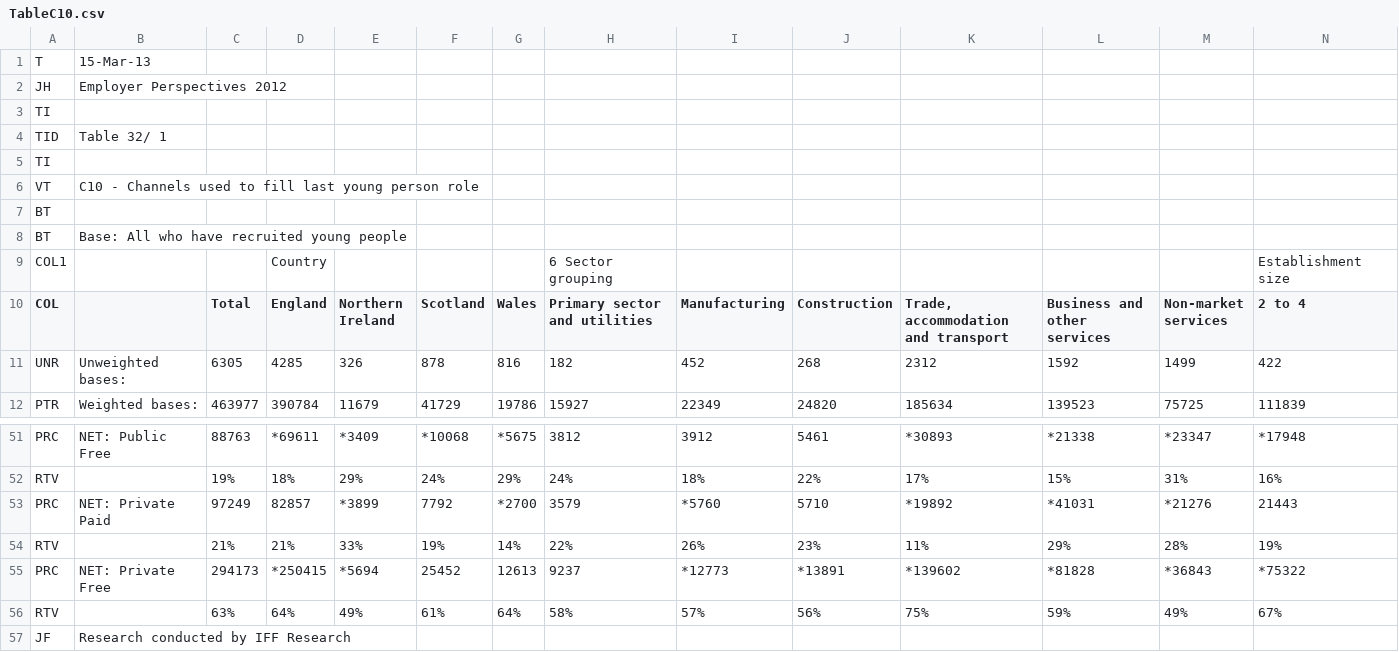
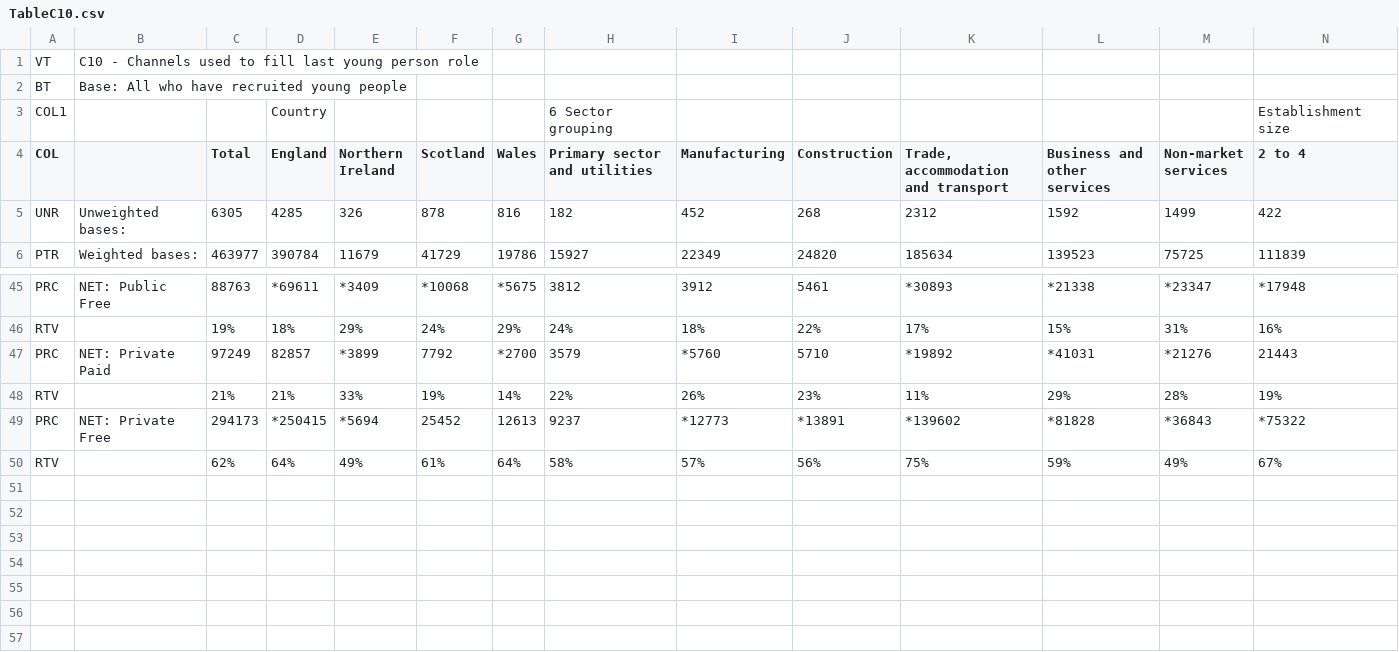
Before and after one commit to Cousjava/witlrdatavis, a CSV file: data/TableC10.csv, drawn as a sheet; only a part is shown, gaps mark what is left out; removed rows and columns are numbered as before the commit, all else as after; rows hold the shown columns only; the diff names each change by its address in the sheet, - before the commit and + after, or states it on an @@ line.

```diff
--- a/data/TableC10.csv
+++ b/data/TableC10.csv
-row 1: T | 15-Mar-13
-row 2: JH | Employer Perspectives 2012
-row 3: TI
-row 4: TID | Table 32/ 1
-row 5: TI
-row 7: BT
-C50 (Total): 63%
+C50 (Total): 62%
-row 57: JF | Research conducted by IFF Research
```
Also changed, not shown: data/TableC13b.csv, data/TableC17.csv, 8 other files.
